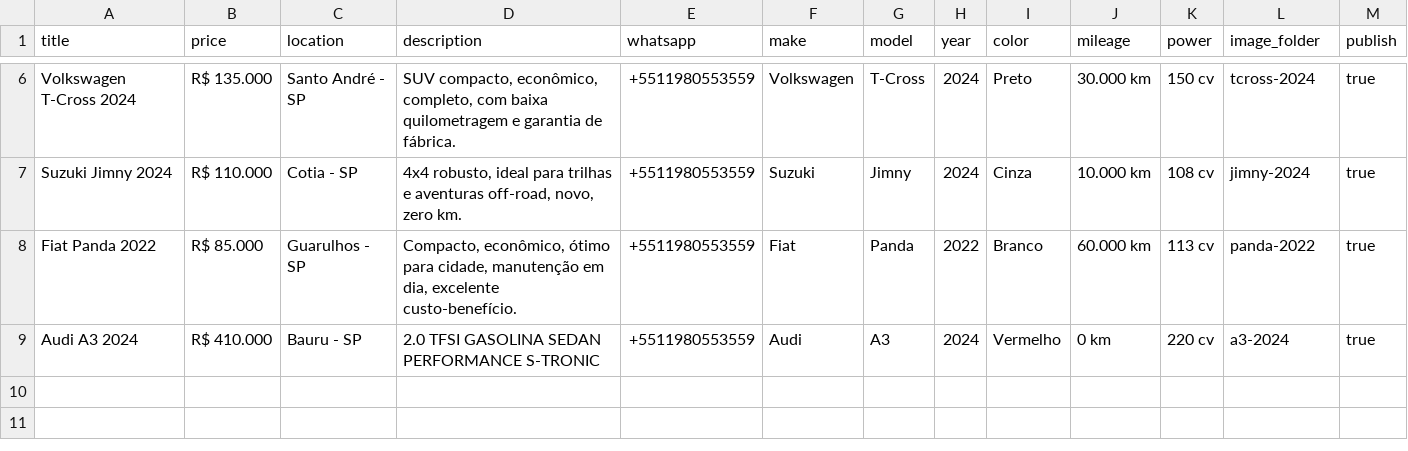
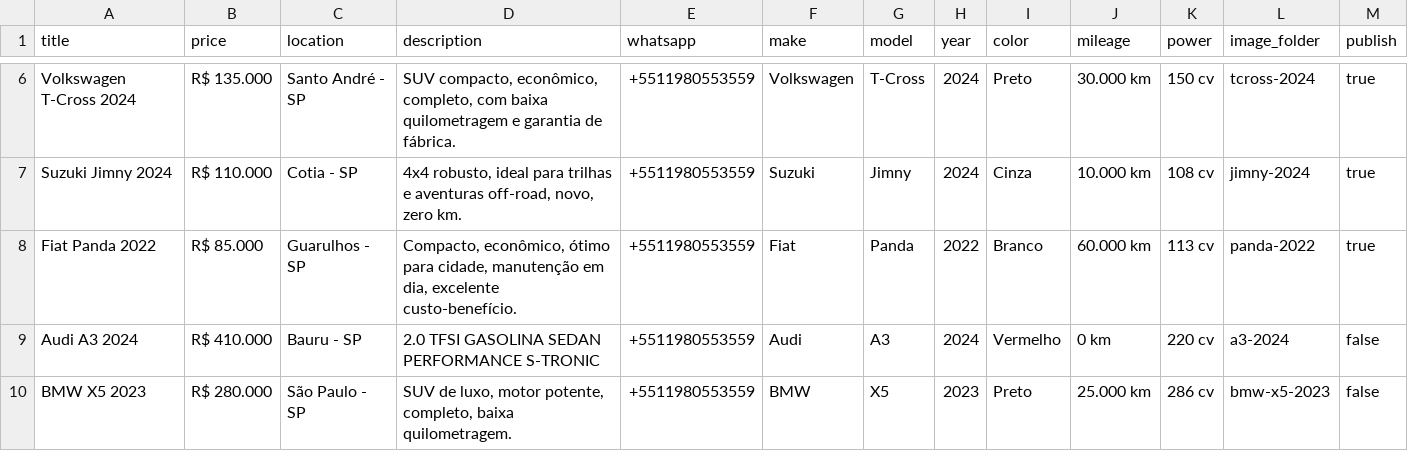
Before and after one commit to resende-ale/escort, a CSV file: vehicles.csv, drawn as a sheet; only a part is shown, gaps mark what is left out.

Commit message:
testing publish with a3

```diff
--- a/vehicles.csv
+++ b/vehicles.csv
@@ -8,2 +8,3 @@ Suzuki Jimny 2024,R$ 110.000,Cotia - SP,"4x4 robusto, ideal para trilhas e avent
 Fiat Panda 2022,R$ 85.000,Guarulhos - SP,"Compacto, econômico, ótimo para cidade, manutenção em dia, excelente custo-benefício.",+5511980553559,Fiat,Panda,2022,Branco,60.000 km,113 cv,panda-2022,true
-Audi A3 2024,R$ 410.000,Bauru - SP,"2.0 TFSI GASOLINA SEDAN PERFORMANCE S-TRONIC",+5511980553559,Audi,A3,2024,Vermelho,0 km,220 cv,a3-2024,true
+Audi A3 2024,R$ 410.000,Bauru - SP,"2.0 TFSI GASOLINA SEDAN PERFORMANCE S-TRONIC",+5511980553559,Audi,A3,2024,Vermelho,0 km,220 cv,a3-2024,false
+BMW X5 2023,R$ 280.000,São Paulo - SP,"SUV de luxo, motor potente, completo, baixa quilometragem.",+5511980553559,BMW,X5,2023,Preto,25.000 km,286 cv,bmw-x5-2023,false
```
Also changed, not shown: 2 other files.
